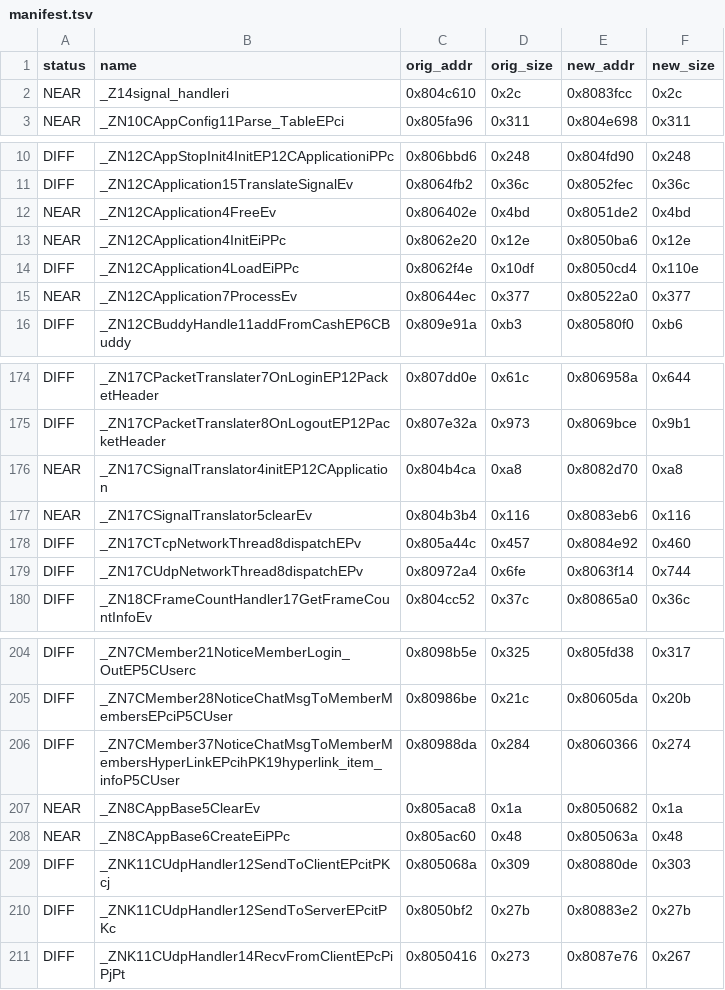
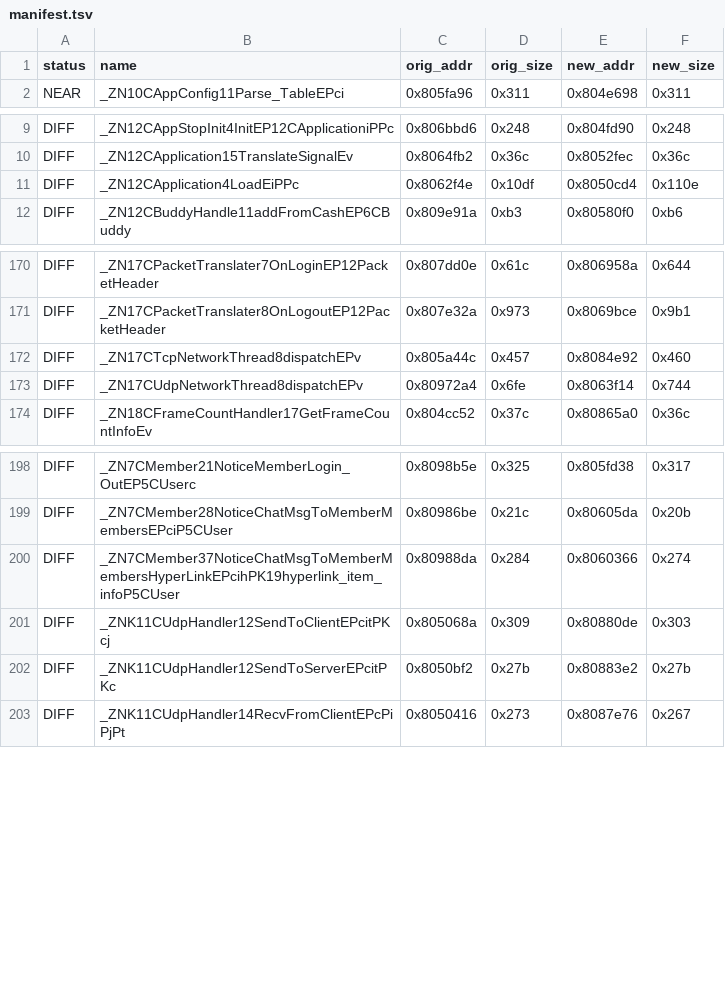
Before and after one commit to LoyieKing/dnf_workspace, a TSV file: dnf_decompile/function_reports/monitor/manifest.tsv, drawn as a sheet; only a part is shown, gaps mark what is left out; the diff names each change by its address in the sheet, - before the commit and + after, or states it on an @@ line.

Commit message:
monitor: DNFApplication/DNFSignalTranslator 切 c6446r——8 个虚调用寄存器形态函数恢复 IDENTICAL/AE，212->204

```diff
--- a/dnf_decompile/function_reports/monitor/manifest.tsv
+++ b/dnf_decompile/function_reports/monitor/manifest.tsv
-row 2: NEAR | _Z14signal_handleri | 0x804c610 | 0x2c | 0x8083fcc | 0x2c
-row 12: NEAR | _ZN12CApplication4FreeEv | 0x806402e | 0x4bd | 0x8051de2 | 0x4bd
-row 13: NEAR | _ZN12CApplication4InitEiPPc | 0x8062e20 | 0x12e | 0x8050ba6 | 0x12e
-row 15: NEAR | _ZN12CApplication7ProcessEv | 0x80644ec | 0x377 | 0x80522a0 | 0x377
-row 176: NEAR | _ZN17CSignalTranslator4initEP12CApplication | 0x804b4ca | 0xa8 | 0x8082d70 | 0xa8
-row 177: NEAR | _ZN17CSignalTranslator5clearEv | 0x804b3b4 | 0x116 | 0x8083eb6 | 0x116
-row 207: NEAR | _ZN8CAppBase5ClearEv | 0x805aca8 | 0x1a | 0x8050682 | 0x1a
-row 208: NEAR | _ZN8CAppBase6CreateEiPPc | 0x805ac60 | 0x48 | 0x805063a | 0x48
```
Also changed, not shown: 2 other files.
